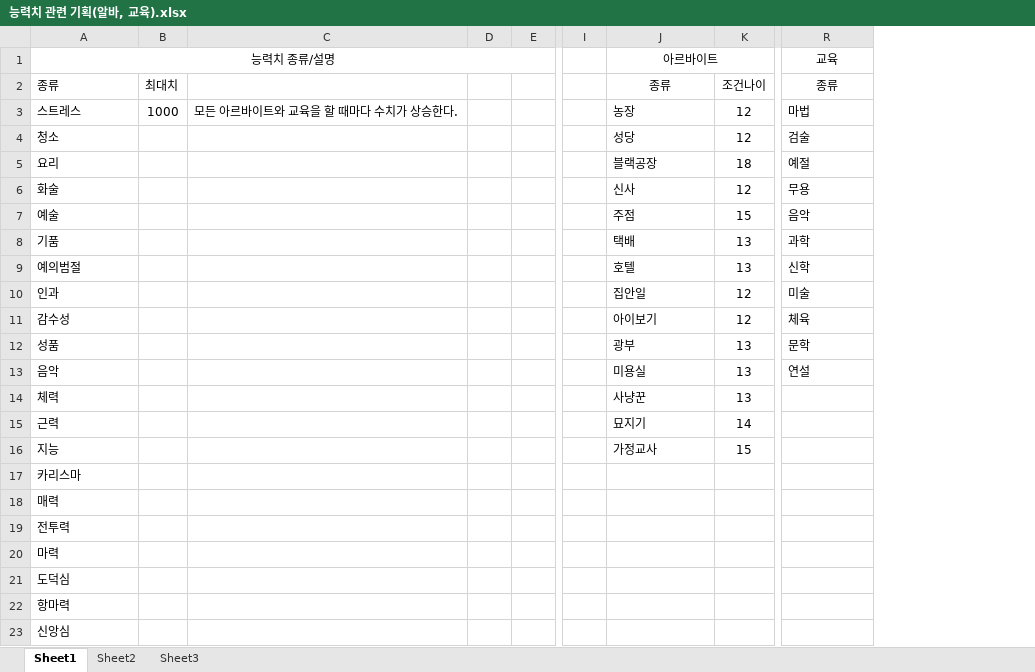
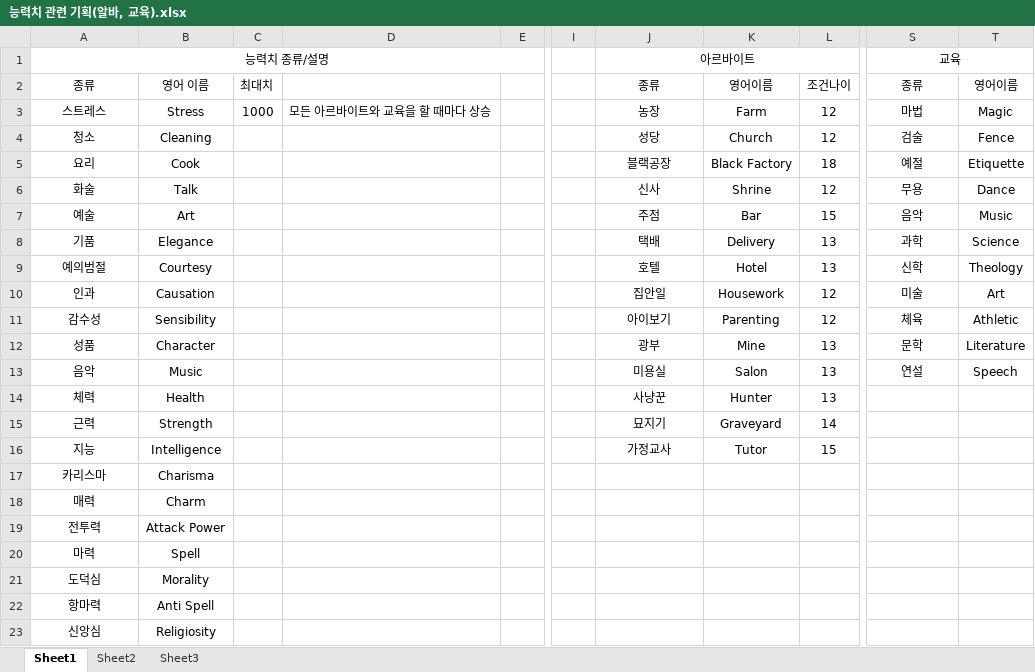
Before and after one commit to hyeongukryu/KaraMaker, an Excel workbook: 능력치 관련 기획(알바, 교육).xlsx, sheet Sheet1, drawn as a sheet; only a part is shown, gaps mark what is left out; values as stored, in another font and other column widths than the file's, no borders; removed rows and columns are numbered as before the commit, all else as after; the diff names each change by its address in the sheet, - before the commit and + after, or states it on an @@ line.

```diff
--- a/능력치 관련 기획(알바, 교육).xlsx (sheet Sheet1)
+++ b/능력치 관련 기획(알바, 교육).xlsx (sheet Sheet1)
+column B, rows 2-23: 영어 이름 | Stress | Cleaning | Cook | Talk | Art | Elegance | Courtesy | Causation | Sensibility | Character | Music | Health | Strength | Intelligence | Charisma | Charm | Attack Power | Spell | Morality | Anti Spell | Religiosity
-column C, row 3: 모든 아르바이트와 교육을 할 때마다 수치가 상승한다.
-column D, empty
+column D, row 3: 모든 아르바이트와 교육을 할 때마다 상승
+column K, rows 2-16: 영어이름 | Farm | Church | Black Factory | Shrine | Bar | Delivery | Hotel | Housework | Parenting | Mine | Salon | Hunter | Graveyard | Tutor
+column T, rows 2-13: 영어이름 | Magic | Fence | Etiquette | Dance | Music | Science | Theology | Art | Athletic | Literature | Speech
-A2:A23 alignment: left
+A2:A23 alignment: center
-J3:J16 alignment: left
+J3:J16 alignment: center
-S3:S13 alignment: left
+S3:S13 alignment: center
```
Also changed, not shown: 5 other files.
